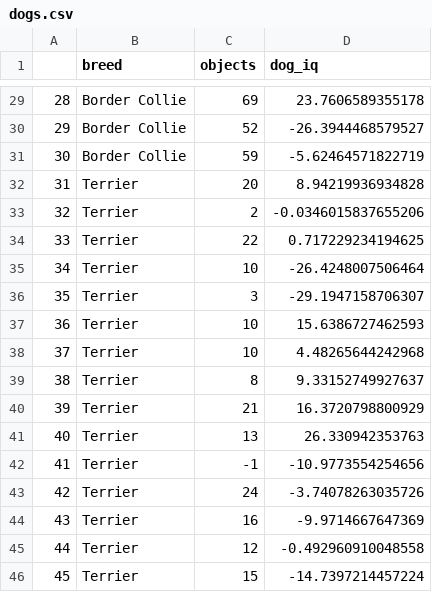
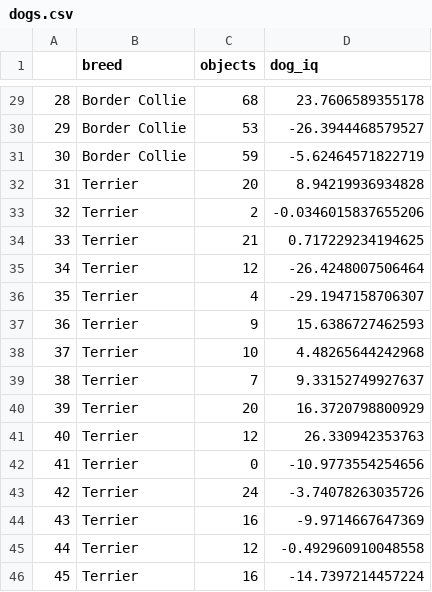
Before and after one commit to bernhardangele/BU-adv-stats, a CSV file: dogs.csv, drawn as a sheet; only a part is shown, gaps mark what is left out; the diff covers the shown part only.

```diff
--- a/dogs.csv
+++ b/dogs.csv
@@ -29,3 +29,3 @@
-"28","Border Collie",69,23.7606589355178
-"29","Border Collie",52,-26.3944468579527
+"28","Border Collie",68,23.7606589355178
+"29","Border Collie",53,-26.3944468579527
 "30","Border Collie",59,-5.62464571822719
@@ -33,11 +33,11 @@
 "32","Terrier",2,-0.0346015837655206
-"33","Terrier",22,0.717229234194625
-"34","Terrier",10,-26.4248007506464
-"35","Terrier",3,-29.1947158706307
-"36","Terrier",10,15.6386727462593
+"33","Terrier",21,0.717229234194625
+"34","Terrier",12,-26.4248007506464
+"35","Terrier",4,-29.1947158706307
+"36","Terrier",9,15.6386727462593
 "37","Terrier",10,4.48265644242968
-"38","Terrier",8,9.33152749927637
-"39","Terrier",21,16.3720798800929
-"40","Terrier",13,26.330942353763
-"41","Terrier",-1,-10.9773554254656
+"38","Terrier",7,9.33152749927637
+"39","Terrier",20,16.3720798800929
+"40","Terrier",12,26.330942353763
+"41","Terrier",0,-10.9773554254656
 "42","Terrier",24,-3.74078263035726
@@ -45,2 +45,2 @@
 "44","Terrier",12,-0.492960910048558
-"45","Terrier",15,-14.7397214457224
+"45","Terrier",16,-14.7397214457224
```
Also changed, not shown: 15 edited cells elsewhere in this file, 2 other files.
